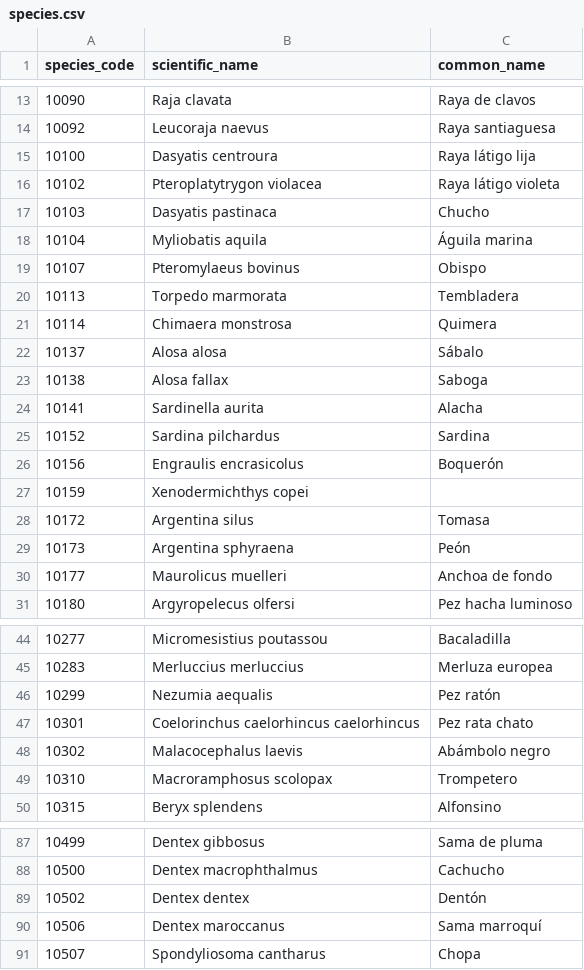
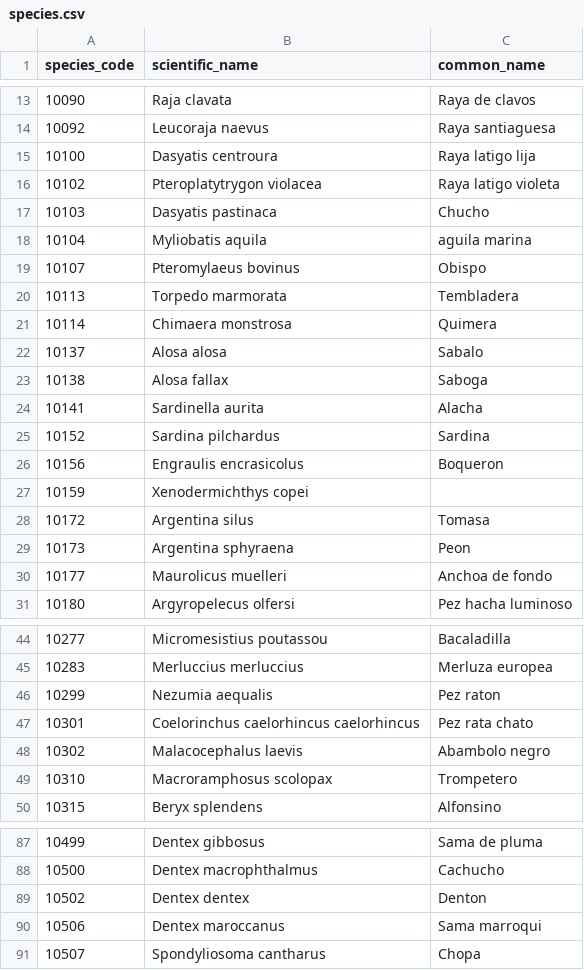
Before and after one commit to aldebarran22/postgresql, a CSV file: BD_CSIC/species.csv, drawn as a sheet; only a part is shown, gaps mark what is left out; the diff covers the shown part only.

```diff
--- a/BD_CSIC/species.csv
+++ b/BD_CSIC/species.csv
@@ -14,6 +14,6 @@ species_code;scientific_name;common_name
 10092;Leucoraja naevus;Raya santiaguesa
-10100;Dasyatis centroura;Raya látigo lija
-10102;Pteroplatytrygon violacea;Raya látigo violeta
+10100;Dasyatis centroura;Raya latigo lija
+10102;Pteroplatytrygon violacea;Raya latigo violeta
 10103;Dasyatis pastinaca;Chucho
-10104;Myliobatis aquila;Águila marina
+10104;Myliobatis aquila;aguila marina
 10107;Pteromylaeus bovinus;Obispo
@@ -21,3 +21,3 @@ species_code;scientific_name;common_name
 10114;Chimaera monstrosa;Quimera
-10137;Alosa alosa;Sábalo
+10137;Alosa alosa;Sabalo
 10138;Alosa fallax;Saboga
@@ -25,6 +25,6 @@ species_code;scientific_name;common_name
 10152;Sardina pilchardus;Sardina
-10156;Engraulis encrasicolus;Boquerón
+10156;Engraulis encrasicolus;Boqueron
 10159;Xenodermichthys copei;
 10172;Argentina silus;Tomasa
-10173;Argentina sphyraena;Peón
+10173;Argentina sphyraena;Peon
 10177;Maurolicus muelleri;Anchoa de fondo
@@ -45,5 +45,5 @@ species_code;scientific_name;common_name
 10283;Merluccius merluccius;Merluza europea
-10299;Nezumia aequalis;Pez ratón
+10299;Nezumia aequalis;Pez raton
 10301;Coelorinchus caelorhincus caelorhincus;Pez rata chato
-10302;Malacocephalus laevis;Abámbolo negro
+10302;Malacocephalus laevis;Abambolo negro
 10310;Macroramphosus scolopax;Trompetero
@@ -88,4 +88,4 @@ species_code;scientific_name;common_name
 10500;Dentex macrophthalmus;Cachucho
-10502;Dentex dentex;Dentón
-10506;Dentex maroccanus;Sama marroquí
+10502;Dentex dentex;Denton
+10506;Dentex maroccanus;Sama marroqui
 10507;Spondyliosoma cantharus;Chopa
```
Also changed, not shown: 27 edited cells elsewhere in this file.
